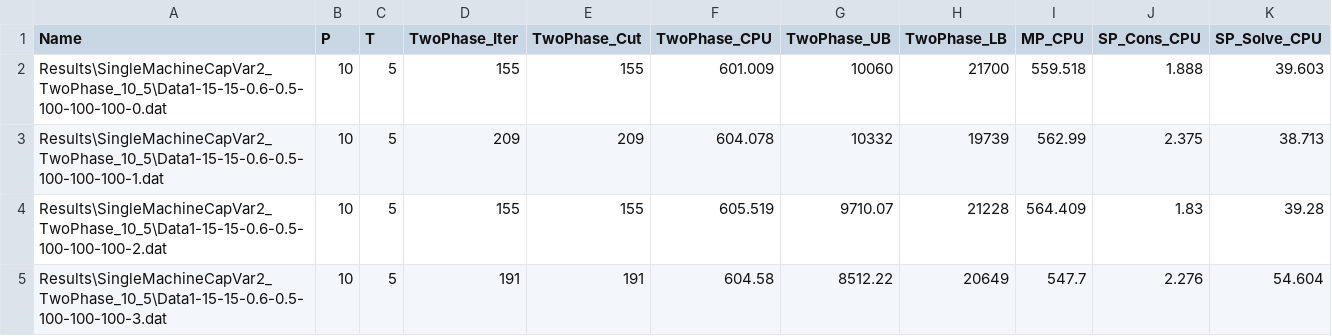
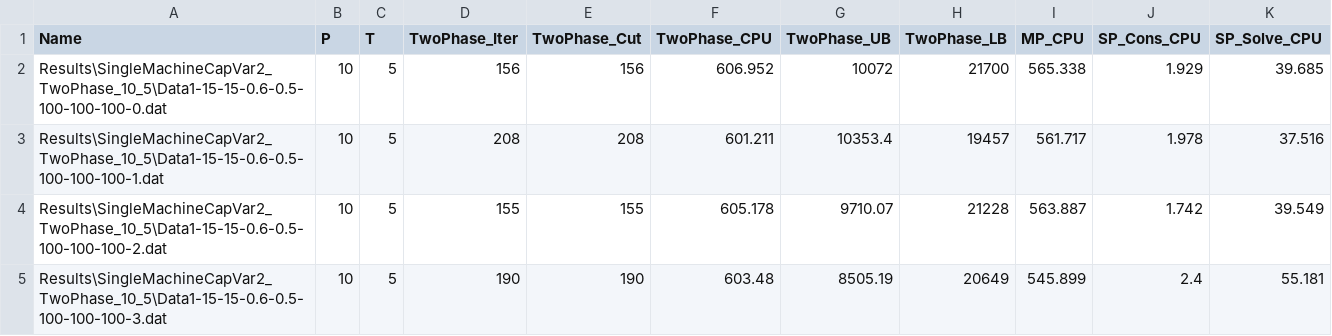
Before and after one commit to eyupensarisik/GLSP, a CSV file: Code/VS2022/Results/SingleMachineCapVar2_TwoPhase_10_5/LSSP_SingleMachineCapVar2_TwoPhase_10_5.csv, drawn as a sheet; only a part is shown; the diff covers the shown part only.

```diff
--- a/Code/VS2022/Results/SingleMachineCapVar2_TwoPhase_10_5/LSSP_SingleMachineCapVar2_TwoPhase_10_5.csv
+++ b/Code/VS2022/Results/SingleMachineCapVar2_TwoPhase_10_5/LSSP_SingleMachineCapVar2_TwoPhase_10_5.csv
@@ -1,5 +1,5 @@
 Name,P,T,TwoPhase_Iter,TwoPhase_Cut,TwoPhase_CPU,TwoPhase_UB,TwoPhase_LB,MP_CPU,SP_Cons_CPU,SP_Solve_CPU,
-Results\SingleMachineCapVar2_TwoPhase_10_5\Data1-15-15-0.6-0.5-100-100-100-0.dat,10,5,155,155,601.009,10060,21700,559.518,1.888,39.603
-Results\SingleMachineCapVar2_TwoPhase_10_5\Data1-15-15-0.6-0.5-100-100-100-1.dat,10,5,209,209,604.078,10332,19739,562.99,2.375,38.713
-Results\SingleMachineCapVar2_TwoPhase_10_5\Data1-15-15-0.6-0.5-100-100-100-2.dat,10,5,155,155,605.519,9710.07,21228,564.409,1.83,39.28
-Results\SingleMachineCapVar2_TwoPhase_10_5\Data1-15-15-0.6-0.5-100-100-100-3.dat,10,5,191,191,604.58,8512.22,20649,547.7,2.276,54.604
+Results\SingleMachineCapVar2_TwoPhase_10_5\Data1-15-15-0.6-0.5-100-100-100-0.dat,10,5,156,156,606.952,10072,21700,565.338,1.929,39.685
+Results\SingleMachineCapVar2_TwoPhase_10_5\Data1-15-15-0.6-0.5-100-100-100-1.dat,10,5,208,208,601.211,10353.4,19457,561.717,1.978,37.516
+Results\SingleMachineCapVar2_TwoPhase_10_5\Data1-15-15-0.6-0.5-100-100-100-2.dat,10,5,155,155,605.178,9710.07,21228,563.887,1.742,39.549
+Results\SingleMachineCapVar2_TwoPhase_10_5\Data1-15-15-0.6-0.5-100-100-100-3.dat,10,5,190,190,603.48,8505.19,20649,545.899,2.4,55.181
```
Also changed, not shown: 76 edited cells elsewhere in this file, Code/VS2022/Results/SingleMachineCapVar2_TwoPhase_15_5/LSSP_SingleMachineCapVar2_TwoPhase_15_5.csv, Code/VS2022/Results/SingleMachineCapVar2_TwoPhase_3_3/LSSP_SingleMachineCapVar2_TwoPhase_3_3.csv, 45 other files.
